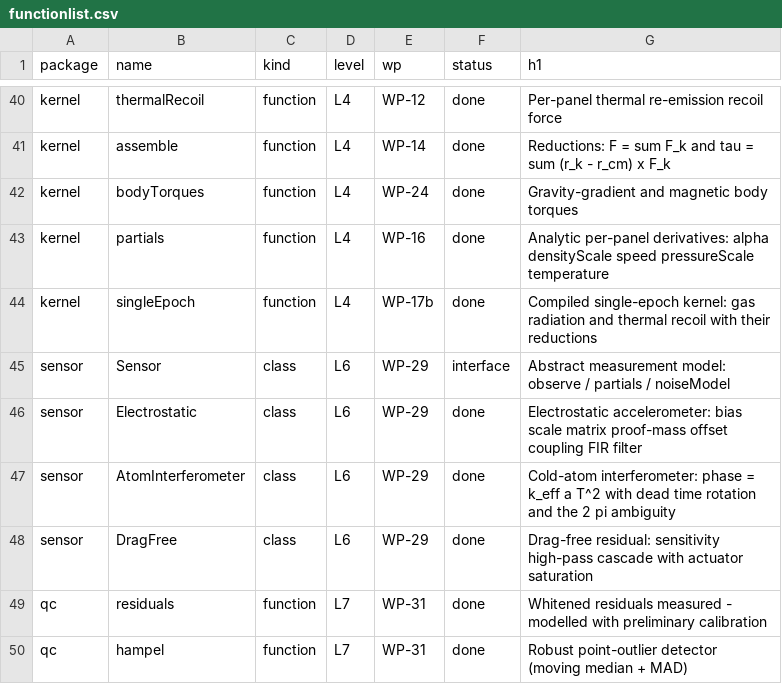
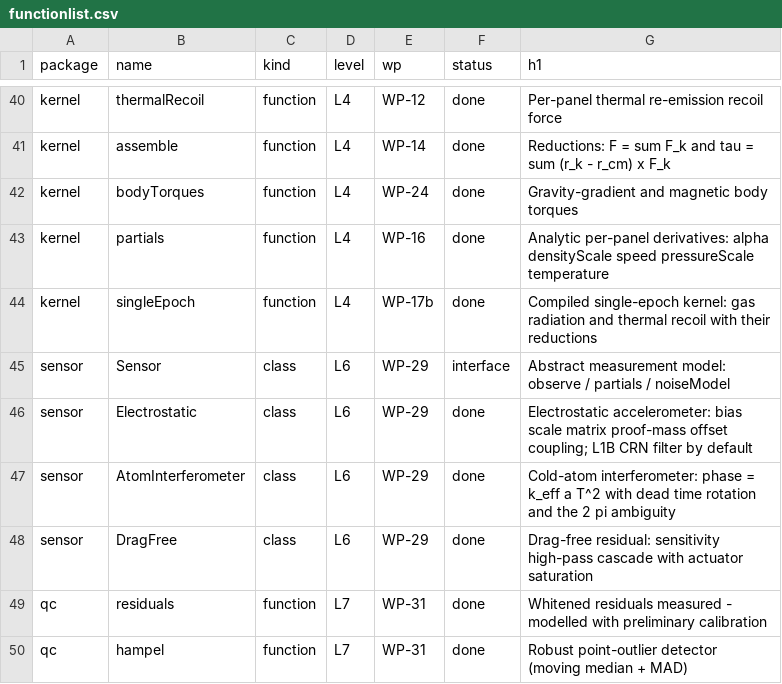
Before and after one commit to astrobayer/NonGravForces, a CSV file: doc/functionlist.csv, drawn as a sheet; only a part is shown, gaps mark what is left out.

```diff
--- a/doc/functionlist.csv
+++ b/doc/functionlist.csv
@@ -45,3 +45,3 @@ kernel,singleEpoch,function,L4,WP-17b,done,Compiled single-epoch kernel: gas rad
 sensor,Sensor,class,L6,WP-29,interface,Abstract measurement model: observe / partials / noiseModel
-sensor,Electrostatic,class,L6,WP-29,done,Electrostatic accelerometer: bias scale matrix proof-mass offset coupling FIR filter
+sensor,Electrostatic,class,L6,WP-29,done,Electrostatic accelerometer: bias scale matrix proof-mass offset coupling; L1B CRN filter by default
 sensor,AtomInterferometer,class,L6,WP-29,done,Cold-atom interferometer: phase = k_eff a T^2 with dead time rotation and the 2 pi ambiguity
```
Also changed, not shown: 12 other files.
